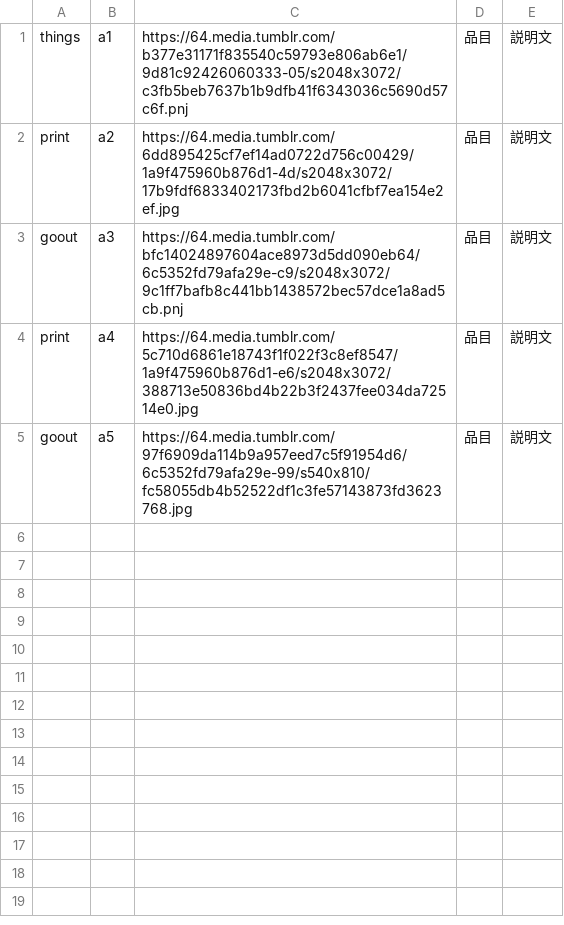
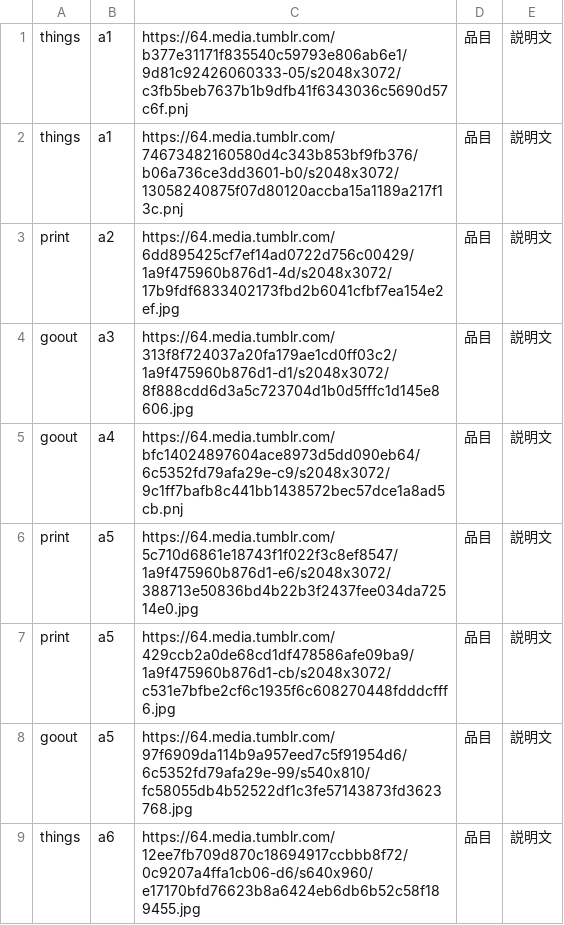
Before and after one commit to the-things-i-we-own/-, a CSV file: 3d/img.csv, drawn as a sheet.

Commit message:
Update img.csv

```diff
--- a/3d/img.csv
+++ b/3d/img.csv
@@ -1,5 +1,9 @@
 things,a1,https://64.media.tumblr.com/b377e31171f835540c59793e806ab6e1/9d81c92426060333-05/s2048x3072/c3fb5beb7637b1b9dfb41f6343036c5690d57c6f.pnj,"品目","説明文",
+things,a1,https://64.media.tumblr.com/74673482160580d4c343b853bf9fb376/b06a736ce3dd3601-b0/s2048x3072/13058240875f07d80120accba15a1189a217f13c.pnj,"品目","説明文",
 print,a2,https://64.media.tumblr.com/6dd895425cf7ef14ad0722d756c00429/1a9f475960b876d1-4d/s2048x3072/17b9fdf6833402173fbd2b6041cfbf7ea154e2ef.jpg,"品目","説明文",
-goout,a3,https://64.media.tumblr.com/bfc14024897604ace8973d5dd090eb64/6c5352fd79afa29e-c9/s2048x3072/9c1ff7bafb8c441bb1438572bec57dce1a8ad5cb.pnj,"品目","説明文",
-print,a4,https://64.media.tumblr.com/5c710d6861e18743f1f022f3c8ef8547/1a9f475960b876d1-e6/s2048x3072/388713e50836bd4b22b3f2437fee034da72514e0.jpg,"品目","説明文",
+goout,a3,https://64.media.tumblr.com/313f8f724037a20fa179ae1cd0ff03c2/1a9f475960b876d1-d1/s2048x3072/8f888cdd6d3a5c723704d1b0d5fffc1d145e8606.jpg,"品目","説明文",
+goout,a4,https://64.media.tumblr.com/bfc14024897604ace8973d5dd090eb64/6c5352fd79afa29e-c9/s2048x3072/9c1ff7bafb8c441bb1438572bec57dce1a8ad5cb.pnj,"品目","説明文",
+print,a5,https://64.media.tumblr.com/5c710d6861e18743f1f022f3c8ef8547/1a9f475960b876d1-e6/s2048x3072/388713e50836bd4b22b3f2437fee034da72514e0.jpg,"品目","説明文",
+print,a5,https://64.media.tumblr.com/429ccb2a0de68cd1df478586afe09ba9/1a9f475960b876d1-cb/s2048x3072/c531e7bfbe2cf6c1935f6c608270448fdddcfff6.jpg,"品目","説明文",
 goout,a5,https://64.media.tumblr.com/97f6909da114b9a957eed7c5f91954d6/6c5352fd79afa29e-99/s540x810/fc58055db4b52522df1c3fe57143873fd3623768.jpg,"品目","説明文",
+things,a6,https://64.media.tumblr.com/12ee7fb709d870c18694917ccbbb8f72/0c9207a4ffa1cb06-d6/s640x960/e17170bfd76623b8a6424eb6db6b52c58f189455.jpg,"品目","説明文",
```
